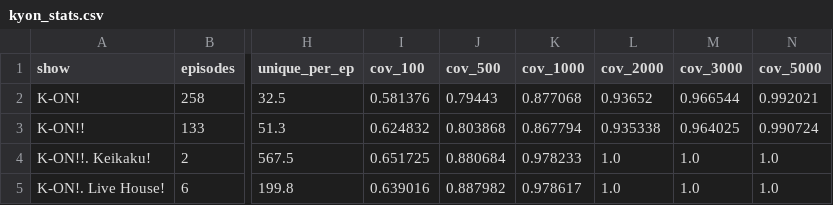
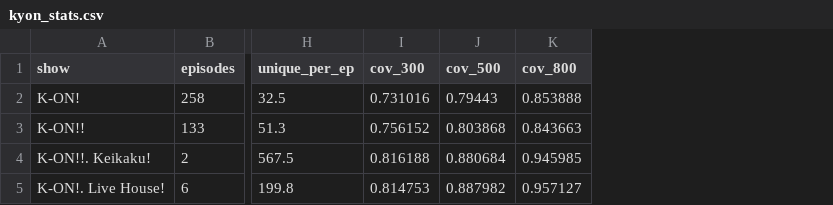
Before and after one commit to nwrousell/tools, a CSV file: anime-vocab/kyon_stats.csv, drawn as a sheet; only a part is shown, gaps mark what is left out; removed rows and columns are numbered as before the commit, all else as after; the diff names each change by its address in the sheet, - before the commit and + after, or states it on an @@ line.

```diff
--- a/anime-vocab/kyon_stats.csv
+++ b/anime-vocab/kyon_stats.csv
-column I (cov_100), rows 2-5: 0.581376 | 0.624832 | 0.651725 | 0.639016
+column I (cov_300), rows 2-5: 0.731016 | 0.756152 | 0.816188 | 0.814753
-column K (cov_1000), rows 2-5: 0.877068 | 0.867794 | 0.978233 | 0.978617
-column L (cov_2000), rows 2-5: 0.93652 | 0.935338 | 1.0 | 1.0
-column M (cov_3000), rows 2-5: 0.966544 | 0.964025 | 1.0 | 1.0
-column N (cov_5000), rows 2-5: 0.992021 | 0.990724 | 1.0 | 1.0
+column K (cov_800), rows 2-5: 0.853888 | 0.843663 | 0.945985 | 0.957127
```
